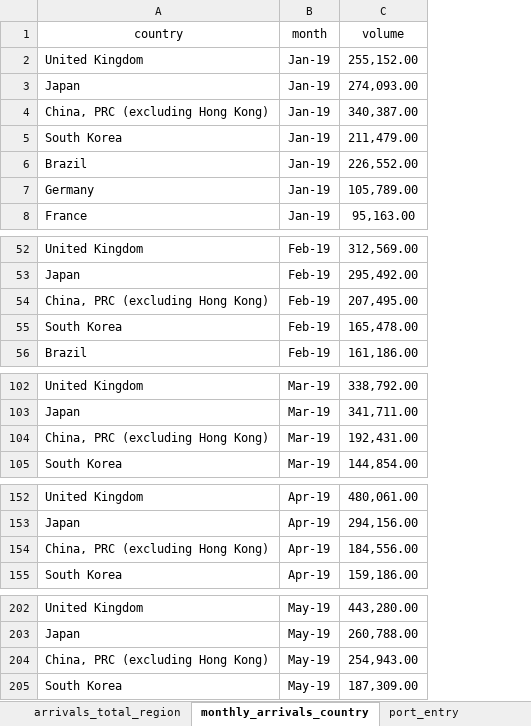
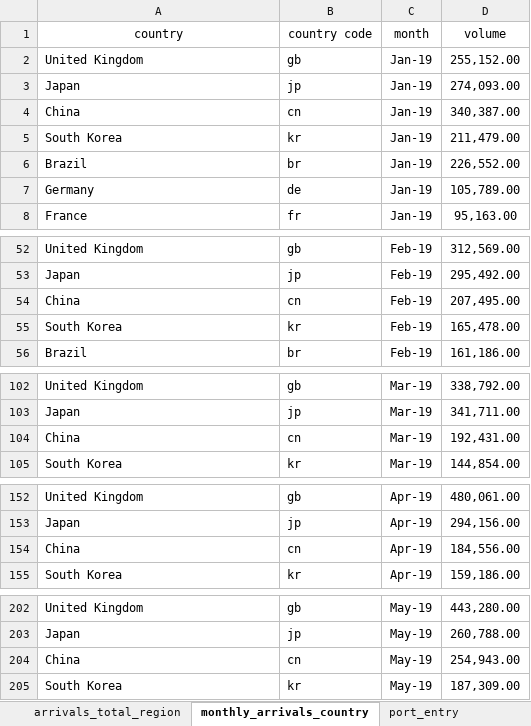
Before and after one commit to rnzCast/Tableau-Dashboard-US-Tourism, an Excel workbook: data/data.xlsx, sheet monthly_arrivals_country, drawn as a sheet; only a part is shown, gaps mark what is left out; values as stored, in another font and other column widths than the file's, no borders; the diff covers the shown part only; the diff names each change by its address in the sheet, - before the commit and + after, or states it on an @@ line.

```diff
--- a/data/data.xlsx (sheet monthly_arrivals_country)
+++ b/data/data.xlsx (sheet monthly_arrivals_country)
+column B (country code), rows 2-8: gb | jp | cn | kr | br | de | fr; rows 52-56: gb | jp | cn | kr | br; rows 102-105: gb | jp | cn | kr; rows 152-155: gb | jp | cn | kr; rows 202-205: gb | jp | cn | kr
-A4 (country): China, PRC (excluding Hong Kong)
+A4 (country): China
-A54 (country): China, PRC (excluding Hong Kong)
+A54 (country): China
-A104 (country): China, PRC (excluding Hong Kong)
+A104 (country): China
-A154 (country): China, PRC (excluding Hong Kong)
+A154 (country): China
-A204 (country): China, PRC (excluding Hong Kong)
+A204 (country): China
```
Also changed, not shown: 103 edited cells elsewhere in this sheet, sheet arrivals_country_res, sheet trade_millions, other sheet tabs, 11 other files.
